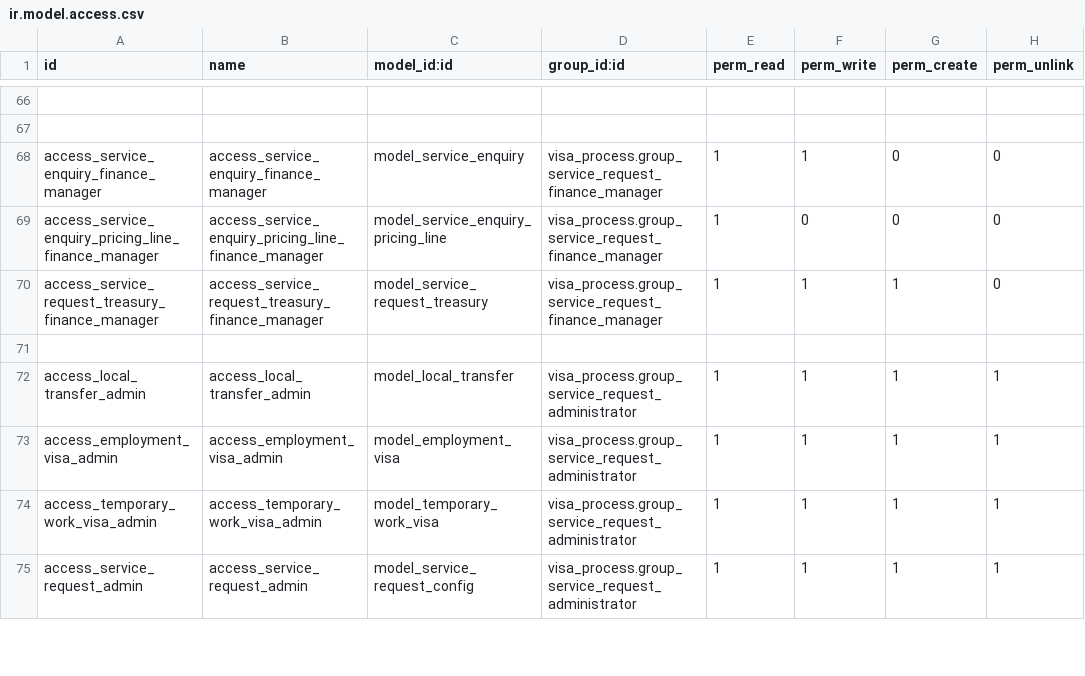
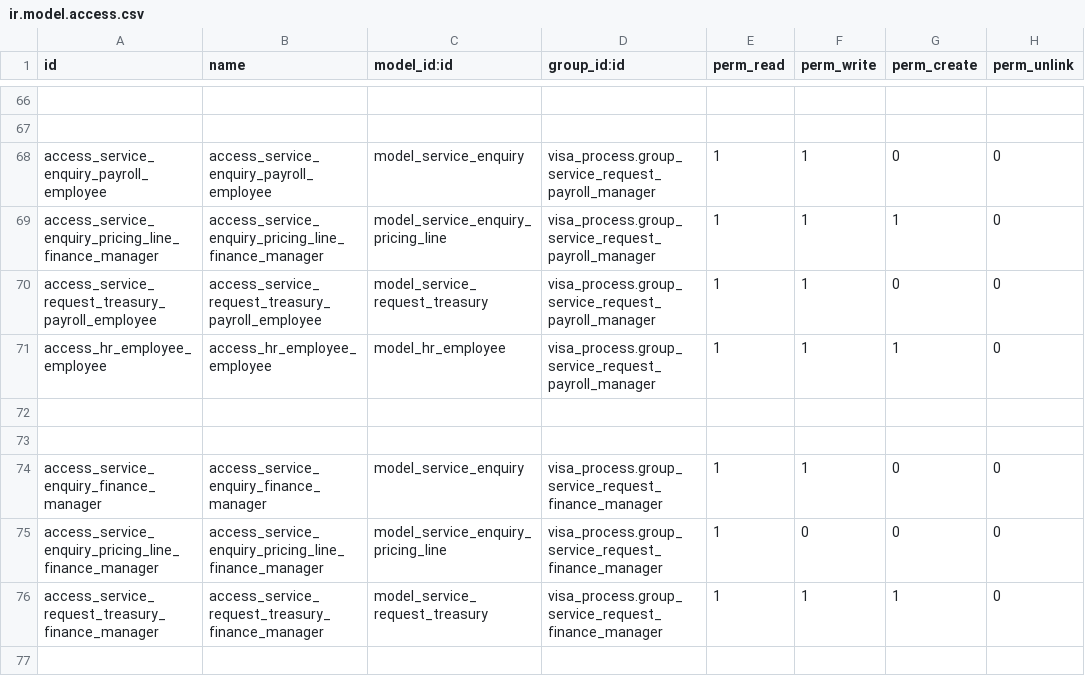
Before and after one commit to Deekshithhm27/aamalcom, a CSV file: visa_process/security/ir.model.access.csv, drawn as a sheet; only a part is shown, gaps mark what is left out; the shorter side is filled out with more unchanged rows; the diff names each change by its address in the sheet, - before the commit and + after, or states it on an @@ line.

Commit message:
Service tickets view for Payroll Dept

```diff
--- a/visa_process/security/ir.model.access.csv
+++ b/visa_process/security/ir.model.access.csv
+row 68: access_service_enquiry_payroll_employee | access_service_enquiry_payroll_employee | model_service_enquiry | visa_process.group_service_request_payroll_manager | 1 | 1 | 0 | 0
+row 69: access_service_enquiry_pricing_line_finance_manager | access_service_enquiry_pricing_line_finance_manager | model_service_enquiry_pricing_line | visa_process.group_service_request_payroll_manager | 1 | 1 | 1 | 0
+row 70: access_service_request_treasury_payroll_employee | access_service_request_treasury_payroll_employee | model_service_request_treasury | visa_process.group_service_request_payroll_manager | 1 | 1 | 0 | 0
+row 71: access_hr_employee_employee | access_hr_employee_employee | model_hr_employee | visa_process.group_service_request_payroll_manager | 1 | 1 | 1 | 0
+row 72: (empty)
+row 73: (empty)
```
Also changed, not shown: 5 other files.
